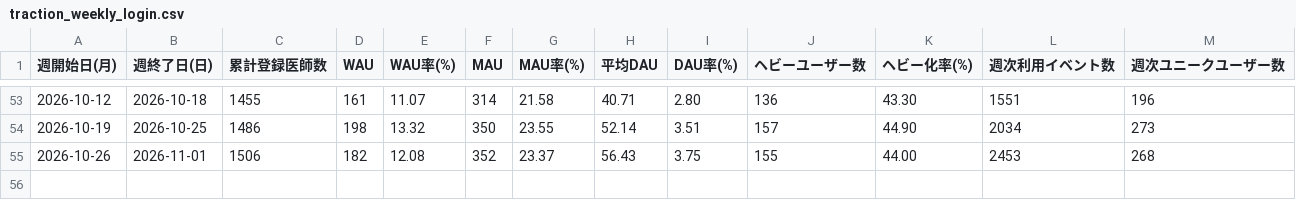
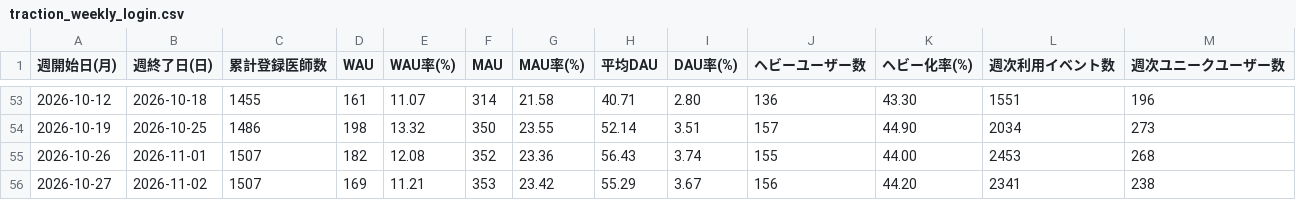
Before and after one commit to okui-dev/cubec-traction-dashboard, a CSV file: traction_weekly_login.csv, drawn as a sheet; only a part is shown, gaps mark what is left out.

```diff
--- a/traction_weekly_login.csv
+++ b/traction_weekly_login.csv
@@ -54,2 +54,3 @@
 2026-10-19,2026-10-25,1486,198,13.32,350,23.55,52.14,3.51,157,44.90,2034,273
-2026-10-26,2026-11-01,1506,182,12.08,352,23.37,56.43,3.75,155,44.00,2453,268
+2026-10-26,2026-11-01,1507,182,12.08,352,23.36,56.43,3.74,155,44.00,2453,268
+2026-10-27,2026-11-02,1507,169,11.21,353,23.42,55.29,3.67,156,44.20,2341,238
```
Also changed, not shown: traction_weekly.csv, traction_weekly_allsearch.csv, 6 other files.
